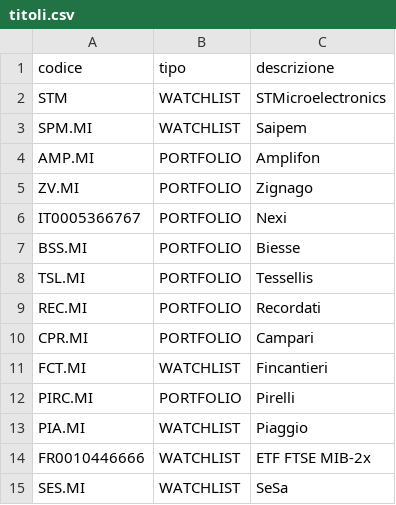
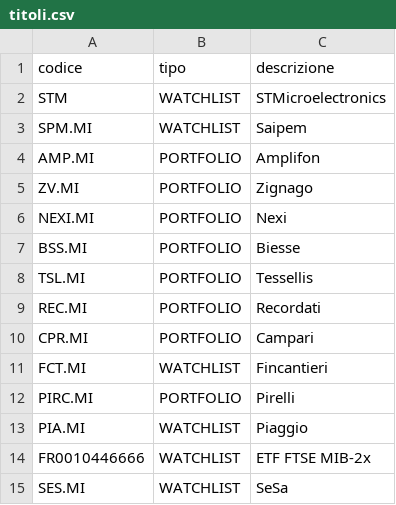
Before and after one commit to AntonioTonti/agente_borsa, a CSV file: titoli.csv, drawn as a sheet.

Commit message:
Update titoli.csv

```diff
--- a/titoli.csv
+++ b/titoli.csv
@@ -5,3 +5,3 @@ AMP.MI,PORTFOLIO,Amplifon
 ZV.MI,PORTFOLIO,Zignago
-IT0005366767,PORTFOLIO,Nexi
+NEXI.MI,PORTFOLIO,Nexi
 BSS.MI,PORTFOLIO,Biesse
```
